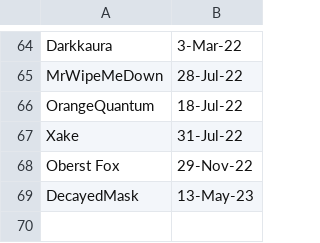
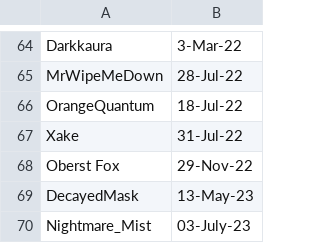
Before and after one commit to jakguru/hazteam-sop, a CSV file: HT_Join_Dates.csv, drawn as a sheet; only a part is shown, gaps mark what is left out.

Commit message:
Update HT_Join_Dates.csv

```diff
--- a/HT_Join_Dates.csv
+++ b/HT_Join_Dates.csv
@@ -69 +69,2 @@ Oberst Fox,29-Nov-22
 DecayedMask,13-May-23
+Nightmare_Mist,03-July-23
```
